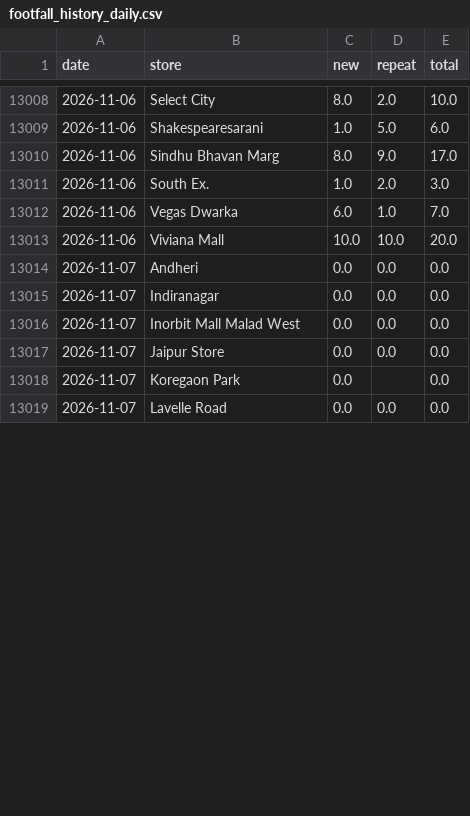
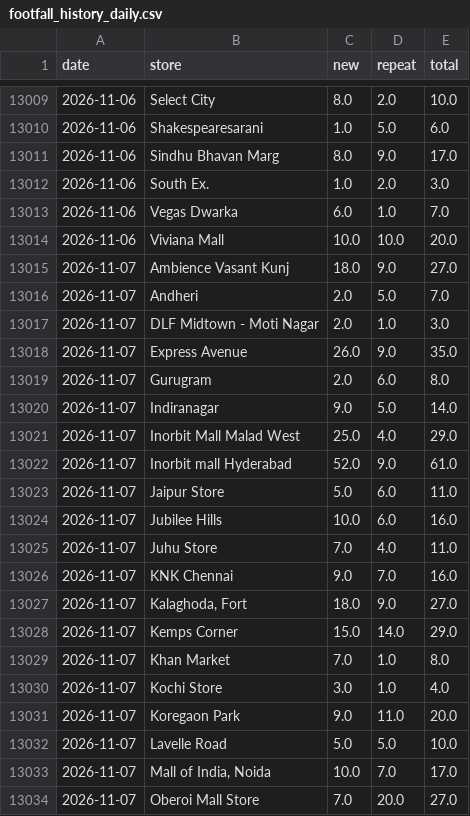
Before and after one commit to vaikanha123/BSC_Dashboard, a CSV file: data/footfall_history_daily.csv, drawn as a sheet; only a part is shown, gaps mark what is left out; the diff covers the shown part only.

```diff
--- a/data/footfall_history_daily.csv
+++ b/data/footfall_history_daily.csv
@@ -13013,7 +13014,21 @@ date,store,new,repeat,total
 2026-11-06,Viviana Mall,10.0,10.0,20.0
-2026-11-07,Andheri,0.0,0.0,0.0
-2026-11-07,Indiranagar,0.0,0.0,0.0
-2026-11-07,Inorbit Mall Malad West,0.0,0.0,0.0
-2026-11-07,Jaipur Store,0.0,0.0,0.0
-2026-11-07,Koregaon Park,0.0,,0.0
-2026-11-07,Lavelle Road,0.0,0.0,0.0
+2026-11-07,Ambience Vasant Kunj,18.0,9.0,27.0
+2026-11-07,Andheri,2.0,5.0,7.0
+2026-11-07,DLF Midtown - Moti Nagar,2.0,1.0,3.0
+2026-11-07,Express Avenue,26.0,9.0,35.0
+2026-11-07,Gurugram,2.0,6.0,8.0
+2026-11-07,Indiranagar,9.0,5.0,14.0
+2026-11-07,Inorbit Mall Malad West,25.0,4.0,29.0
+2026-11-07,Inorbit mall Hyderabad,52.0,9.0,61.0
+2026-11-07,Jaipur Store,5.0,6.0,11.0
+2026-11-07,Jubilee Hills,10.0,6.0,16.0
+2026-11-07,Juhu Store,7.0,4.0,11.0
+2026-11-07,KNK Chennai,9.0,7.0,16.0
+2026-11-07,"Kalaghoda, Fort",18.0,9.0,27.0
+2026-11-07,Kemps Corner,15.0,14.0,29.0
+2026-11-07,Khan Market,7.0,1.0,8.0
+2026-11-07,Kochi Store,3.0,1.0,4.0
+2026-11-07,Koregaon Park,9.0,11.0,20.0
+2026-11-07,Lavelle Road,5.0,5.0,10.0
+2026-11-07,"Mall of India, Noida",10.0,7.0,17.0
+2026-11-07,Oberoi Mall Store,7.0,20.0,27.0
```
Also changed, not shown: 13 added rows and 43 edited cells elsewhere in this file, 12 other files.
